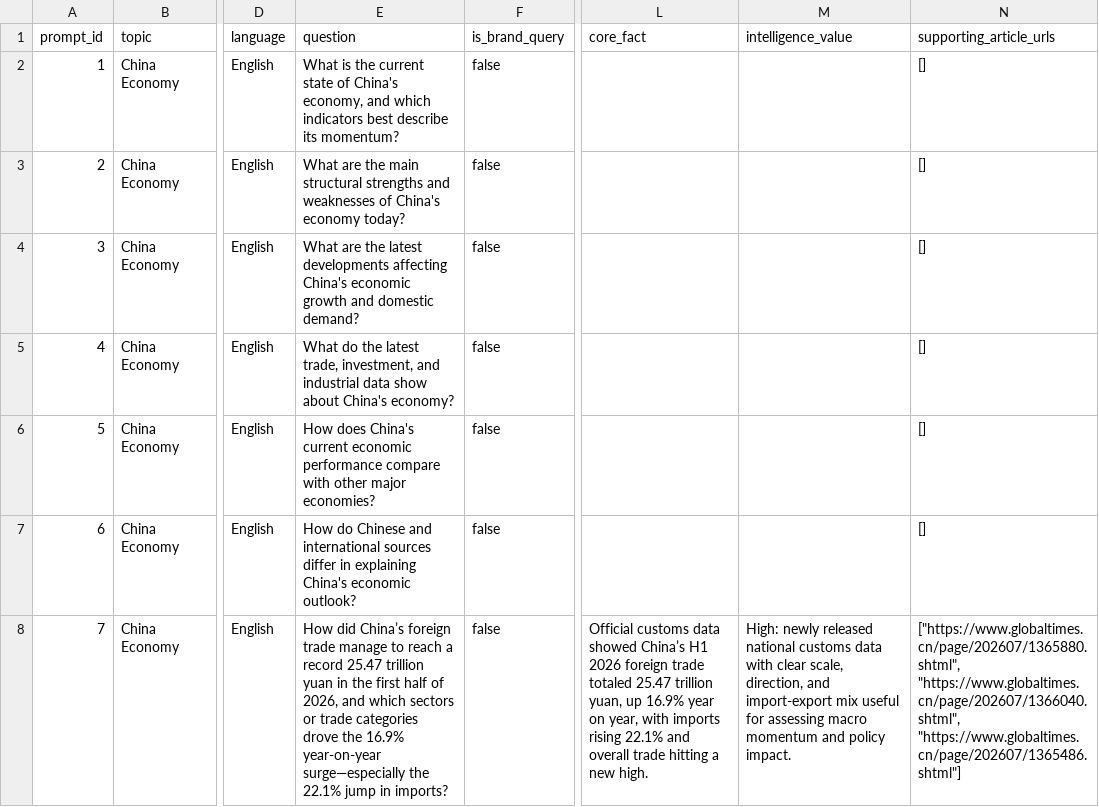
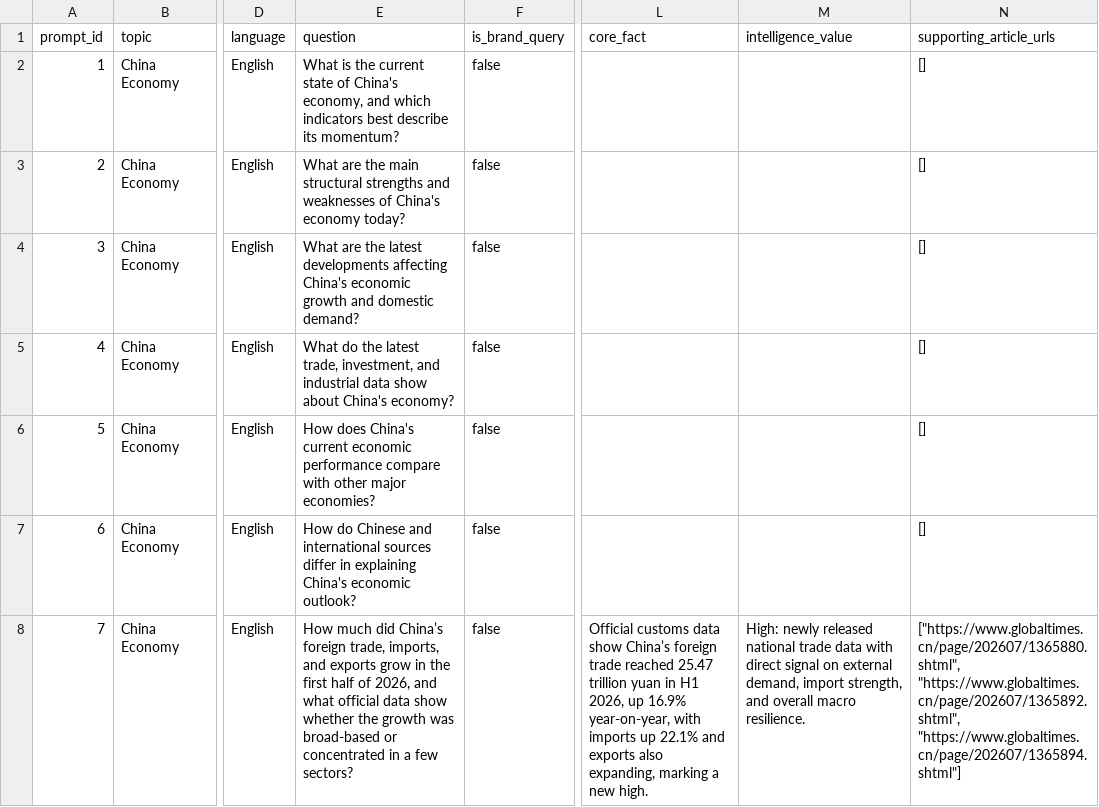
Before and after one commit to BoxiangZ/ASTI_DEMO, a CSV file: config/pilot_prompts.csv, drawn as a sheet; only a part is shown, gaps mark what is left out; the diff covers the shown part only; the diff names each change by its address in the sheet, - before the commit and + after, or states it on an @@ line.

Commit message:
data: refresh daily ASTI monitoring

```diff
--- a/config/pilot_prompts.csv
+++ b/config/pilot_prompts.csv
-E8 (question): How did China’s foreign trade manage to reach a record 25.47 trillion yuan in the first half of 2026, and which sectors or trade categories drove the 16.9% year-on-year surge—especially the 22.1% jump in imports?
+E8 (question): How much did China’s foreign trade, imports, and exports grow in the first half of 2026, and what official data show whether the growth was broad-based or concentrated in a few sectors?
-L8 (core_fact): …customs data showed China’s H1 2026 foreign trade totaled 25.47 trillion yuan, up 16.9% year on year, with imports rising 22.1% and overall trade hitting a new…
+L8 (core_fact): …customs data show China’s foreign trade reached 25.47 trillion yuan in H1 2026, up 16.9% year-on-year, with imports up 22.1% and exports also expanding, marking a new…
-M8 (intelligence_value): …released national customs data with clear scale, direction, and import-export mix useful for assessing macro momentum and policy impact.
+M8 (intelligence_value): …released national trade data with direct signal on external demand, import strength, and overall macro resilience.
-N8 (supporting_article_urls): ["https://www.globaltimes.cn/page/202607/1365880.shtml", "https://www.globaltimes.cn/page/202607/1366040.shtml", "https://www.globaltimes.cn/page/202607/1365486.shtml"]
+N8 (supporting_article_urls): ["https://www.globaltimes.cn/page/202607/1365880.shtml", "https://www.globaltimes.cn/page/202607/1365892.shtml", "https://www.globaltimes.cn/page/202607/1365894.shtml"]
```
Also changed, not shown: 162 edited cells elsewhere in this file, 2 other files.
